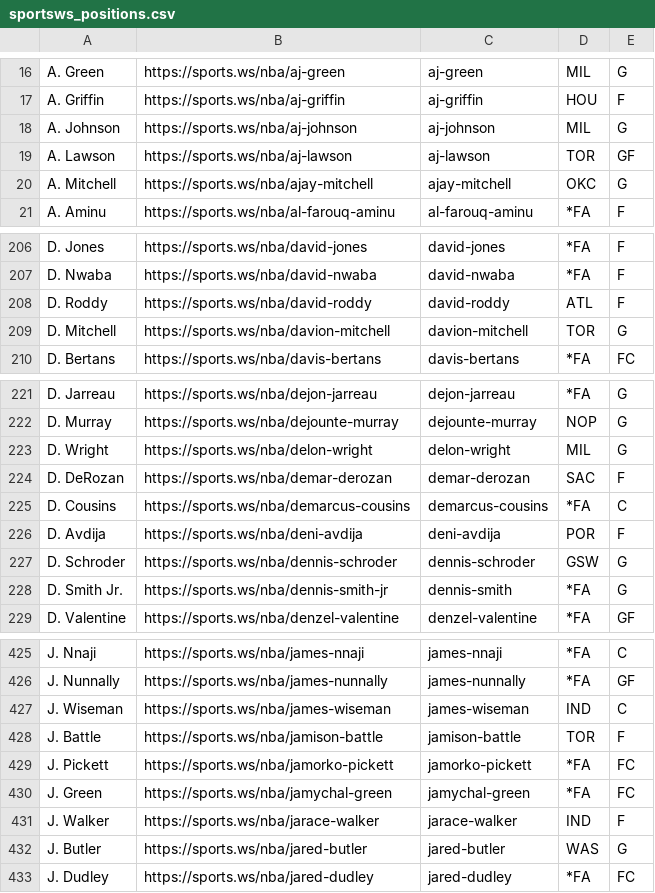
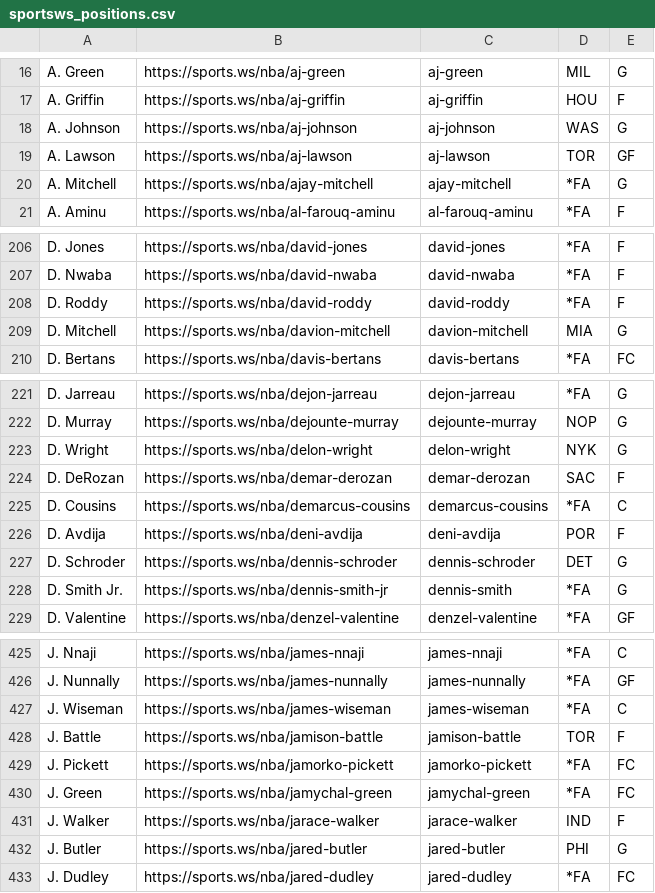
Before and after one commit to b-harr/dmcb, a CSV file: data/sportsws_positions.csv, drawn as a sheet; only a part is shown, gaps mark what is left out; the diff covers the shown part only.

```diff
--- a/data/sportsws_positions.csv
+++ b/data/sportsws_positions.csv
@@ -17,5 +17,5 @@ A. Green,https://sports.ws/nba/aj-green,aj-green,MIL,G
 A. Griffin,https://sports.ws/nba/aj-griffin,aj-griffin,HOU,F
-A. Johnson,https://sports.ws/nba/aj-johnson,aj-johnson,MIL,G
+A. Johnson,https://sports.ws/nba/aj-johnson,aj-johnson,WAS,G
 A. Lawson,https://sports.ws/nba/aj-lawson,aj-lawson,TOR,GF
-A. Mitchell,https://sports.ws/nba/ajay-mitchell,ajay-mitchell,OKC,G
+A. Mitchell,https://sports.ws/nba/ajay-mitchell,ajay-mitchell,*FA,G
 A. Aminu,https://sports.ws/nba/al-farouq-aminu,al-farouq-aminu,*FA,F
@@ -207,4 +207,4 @@ D. Jones,https://sports.ws/nba/david-jones,david-jones,*FA,F
 D. Nwaba,https://sports.ws/nba/david-nwaba,david-nwaba,*FA,F
-D. Roddy,https://sports.ws/nba/david-roddy,david-roddy,ATL,F
-D. Mitchell,https://sports.ws/nba/davion-mitchell,davion-mitchell,TOR,G
+D. Roddy,https://sports.ws/nba/david-roddy,david-roddy,*FA,F
+D. Mitchell,https://sports.ws/nba/davion-mitchell,davion-mitchell,MIA,G
 D. Bertans,https://sports.ws/nba/davis-bertans,davis-bertans,*FA,FC
@@ -222,3 +222,3 @@ D. Jarreau,https://sports.ws/nba/dejon-jarreau,dejon-jarreau,*FA,G
 D. Murray,https://sports.ws/nba/dejounte-murray,dejounte-murray,NOP,G
-D. Wright,https://sports.ws/nba/delon-wright,delon-wright,MIL,G
+D. Wright,https://sports.ws/nba/delon-wright,delon-wright,NYK,G
 D. DeRozan,https://sports.ws/nba/demar-derozan,demar-derozan,SAC,F
@@ -226,3 +226,3 @@ D. Cousins,https://sports.ws/nba/demarcus-cousins,demarcus-cousins,*FA,C
 D. Avdija,https://sports.ws/nba/deni-avdija,deni-avdija,POR,F
-D. Schroder,https://sports.ws/nba/dennis-schroder,dennis-schroder,GSW,G
+D. Schroder,https://sports.ws/nba/dennis-schroder,dennis-schroder,DET,G
 D. Smith Jr.,https://sports.ws/nba/dennis-smith-jr,dennis-smith,*FA,G
@@ -426,3 +426,3 @@ J. Nnaji,https://sports.ws/nba/james-nnaji,james-nnaji,*FA,C
 J. Nunnally,https://sports.ws/nba/james-nunnally,james-nunnally,*FA,GF
-J. Wiseman,https://sports.ws/nba/james-wiseman,james-wiseman,IND,C
+J. Wiseman,https://sports.ws/nba/james-wiseman,james-wiseman,*FA,C
 J. Battle,https://sports.ws/nba/jamison-battle,jamison-battle,TOR,F
@@ -431,3 +431,3 @@ J. Green,https://sports.ws/nba/jamychal-green,jamychal-green,*FA,FC
 J. Walker,https://sports.ws/nba/jarace-walker,jarace-walker,IND,F
-J. Butler,https://sports.ws/nba/jared-butler,jared-butler,WAS,G
+J. Butler,https://sports.ws/nba/jared-butler,jared-butler,PHI,G
 J. Dudley,https://sports.ws/nba/jared-dudley,jared-dudley,*FA,FC
```
Also changed, not shown: 42 edited cells elsewhere in this file.
